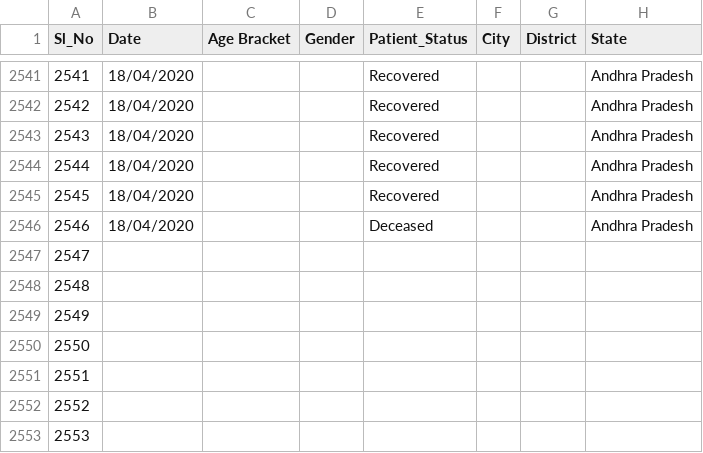
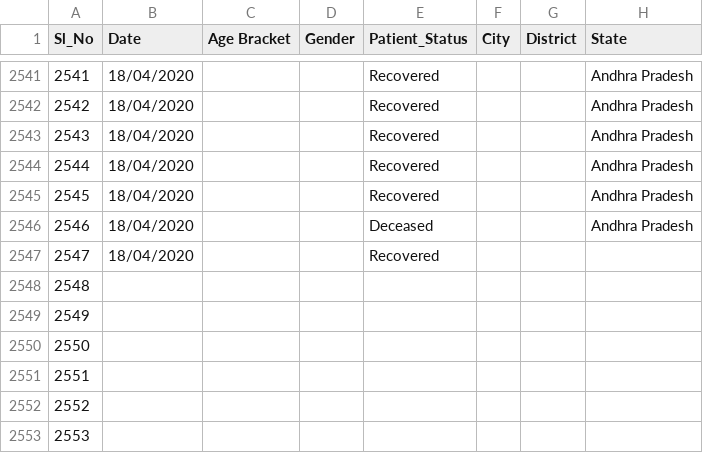
Before and after one commit to shuklaayush/api, a CSV file: csv/2020-04-18/death_and_recovered.csv, drawn as a sheet; only a part is shown, gaps mark what is left out; the diff names each change by its address in the sheet, - before the commit and + after, or states it on an @@ line.

Commit message:
data updated on - Sat Apr 18 05:54:23 UTC 2020

```diff
--- a/csv/2020-04-18/death_and_recovered.csv
+++ b/csv/2020-04-18/death_and_recovered.csv
-B2547 (Date): (empty)
+B2547 (Date): 18/04/2020
-E2547 (Patient_Status): (empty)
+E2547 (Patient_Status): Recovered
```
Also changed, not shown: csv/2020-04-18/state_wise.csv, csv/latest/death_and_recovered.csv, 6 other files.
